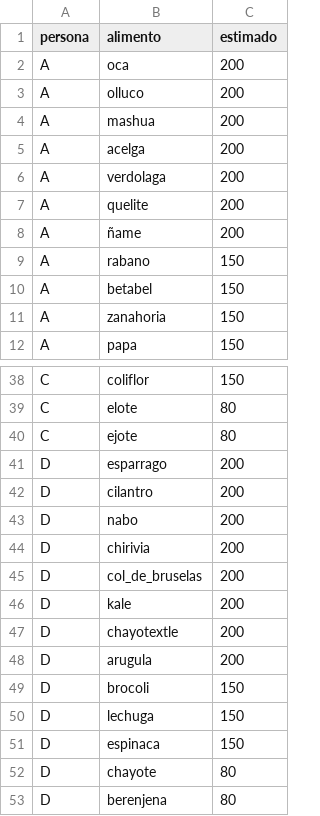
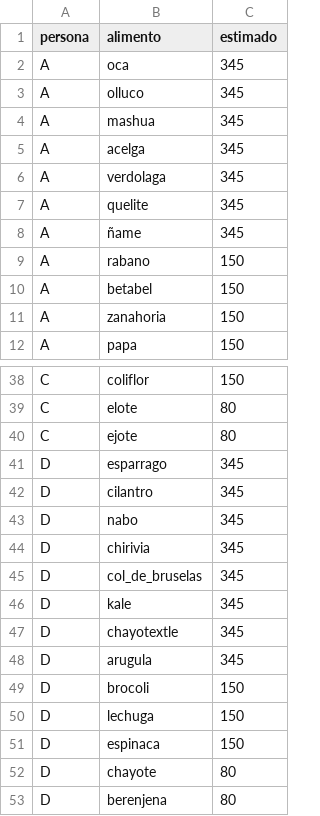
Before and after one commit to 11909/Clasificador-fruta-verdura, a CSV file: data/plan_equipo.csv, drawn as a sheet; only a part is shown, gaps mark what is left out; the diff covers the shown part only.

```diff
--- a/data/plan_equipo.csv
+++ b/data/plan_equipo.csv
@@ -1,9 +1,9 @@
 persona,alimento,estimado
-A,oca,200
-A,olluco,200
-A,mashua,200
-A,acelga,200
-A,verdolaga,200
-A,quelite,200
-A,ñame,200
+A,oca,345
+A,olluco,345
+A,mashua,345
+A,acelga,345
+A,verdolaga,345
+A,quelite,345
+A,ñame,345
 A,rabano,150
@@ -40,10 +40,10 @@ C,elote,80
 C,ejote,80
-D,esparrago,200
-D,cilantro,200
-D,nabo,200
-D,chirivia,200
-D,col_de_bruselas,200
-D,kale,200
-D,chayotextle,200
-D,arugula,200
+D,esparrago,345
+D,cilantro,345
+D,nabo,345
+D,chirivia,345
+D,col_de_bruselas,345
+D,kale,345
+D,chayotextle,345
+D,arugula,345
 D,brocoli,150
```
Also changed, not shown: 14 edited cells elsewhere in this file, 6 other files.
